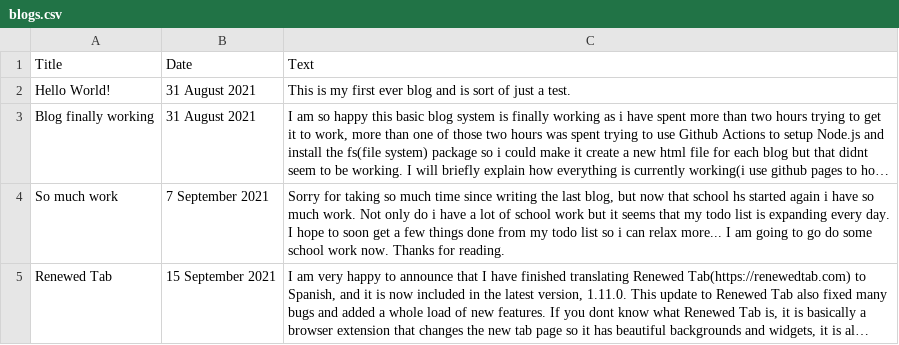
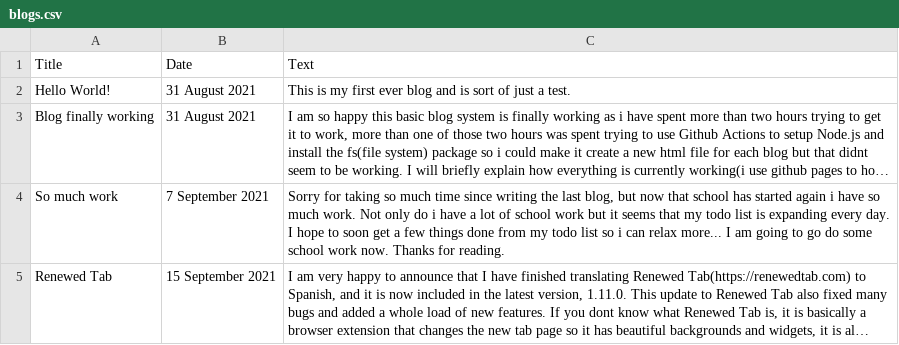
Before and after one commit to Minetest-j45/Minetest-j45.github.io, a CSV file: blog/blogs.csv, drawn as a sheet; long unchanged cells end in …; the diff names each change by its address in the sheet, - before the commit and + after, or states it on an @@ line.

Commit message:
fix typo in blog

```diff
--- a/blog/blogs.csv
+++ b/blog/blogs.csv
-C4: …that school hs started again…
+C4: …that school has started again…
```
